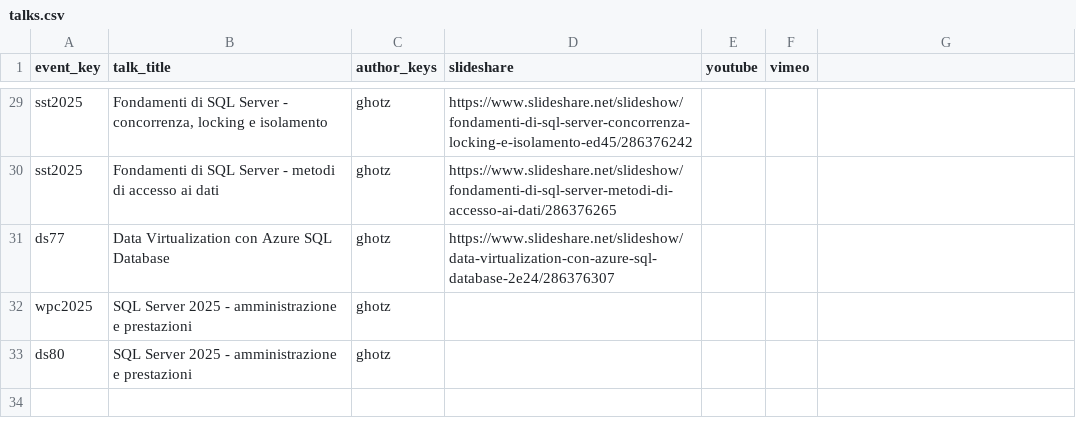
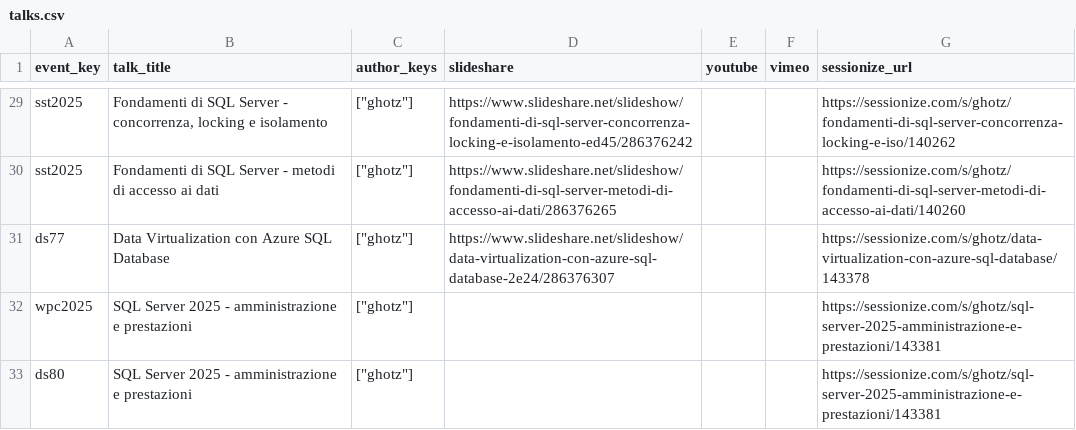
Before and after one commit to ghotz/Presentations, a CSV file: _meta/talks.csv, drawn as a sheet; only a part is shown, gaps mark what is left out; the diff covers the shown part only.

Commit message:
Added Sessionize info & new authors

```diff
--- a/_meta/talks.csv
+++ b/_meta/talks.csv
@@ -1 +1 @@
-"event_key","talk_title","author_keys","slideshare","youtube","vimeo",
+"event_key","talk_title","author_keys","slideshare","youtube","vimeo","sessionize_url",
@@ -29,5 +29,5 @@
-"sst2025","Fondamenti di SQL Server - concorrenza, locking e isolamento","ghotz",https://www.slideshare.net/slideshow/fondamenti-di-sql-server-concorrenza-locking-e-isolamento-ed45/286376242,,,
-"sst2025","Fondamenti di SQL Server - metodi di accesso ai dati","ghotz",https://www.slideshare.net/slideshow/fondamenti-di-sql-server-metodi-di-accesso-ai-dati/286376265,,,
-"ds77","Data Virtualization con Azure SQL Database","ghotz",https://www.slideshare.net/slideshow/data-virtualization-con-azure-sql-database-2e24/286376307,,,
-"wpc2025","SQL Server 2025 - amministrazione e prestazioni","ghotz",,,,
-"ds80","SQL Server 2025 - amministrazione e prestazioni","ghotz",,,,
+"sst2025","Fondamenti di SQL Server - concorrenza, locking e isolamento","[""ghotz""]","https://www.slideshare.net/slideshow/fondamenti-di-sql-server-concorrenza-locking-e-isolamento-ed45/286376242",,,https://sessionize.com/s/ghotz/fondamenti-di-sql-server-concorrenza-locking-e-iso/140262,
+"sst2025","Fondamenti di SQL Server - metodi di accesso ai dati","[""ghotz""]","https://www.slideshare.net/slideshow/fondamenti-di-sql-server-metodi-di-accesso-ai-dati/286376265",,,https://sessionize.com/s/ghotz/fondamenti-di-sql-server-metodi-di-accesso-ai-dati/140260,
+"ds77","Data Virtualization con Azure SQL Database","[""ghotz""]","https://www.slideshare.net/slideshow/data-virtualization-con-azure-sql-database-2e24/286376307",,,https://sessionize.com/s/ghotz/data-virtualization-con-azure-sql-database/143378,
+"wpc2025","SQL Server 2025 - amministrazione e prestazioni","[""ghotz""]",,,,https://sessionize.com/s/ghotz/sql-server-2025-amministrazione-e-prestazioni/143381,
+"ds80","SQL Server 2025 - amministrazione e prestazioni","[""ghotz""]",,,,https://sessionize.com/s/ghotz/sql-server-2025-amministrazione-e-prestazioni/143381,
```
Also changed, not shown: 42 edited cells elsewhere in this file, _meta/events.csv, 25 other files.
